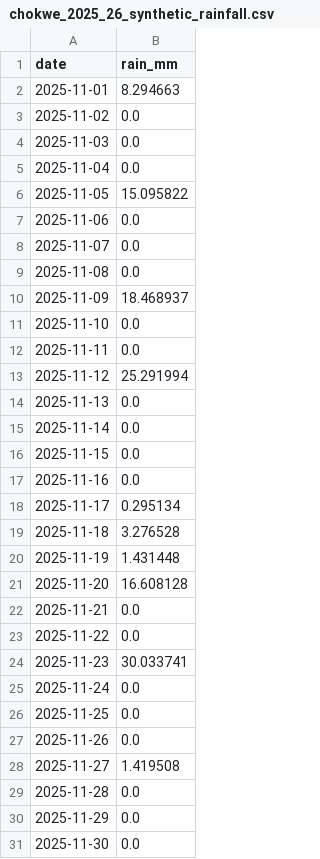
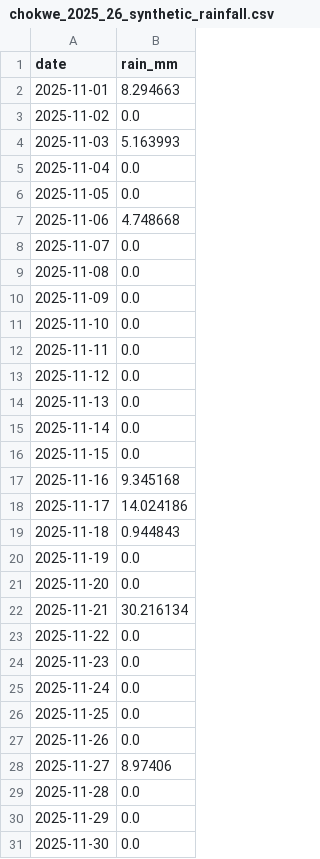
Before and after one commit to CGIAR-AgWise/agwise-planting-date-and-cultivar, a CSV file: integration/synthetic_rainfall/output/chokwe_2025_26_synthetic_rainfall.csv, drawn as a sheet; only a part is shown; the diff covers the shown part only.

```diff
--- a/integration/synthetic_rainfall/output/chokwe_2025_26_synthetic_rainfall.csv
+++ b/integration/synthetic_rainfall/output/chokwe_2025_26_synthetic_rainfall.csv
@@ -3,12 +3,12 @@ date,rain_mm
 2025-11-02,0.0
-2025-11-03,0.0
+2025-11-03,5.163993
 2025-11-04,0.0
-2025-11-05,15.095822
-2025-11-06,0.0
+2025-11-05,0.0
+2025-11-06,4.748668
 2025-11-07,0.0
 2025-11-08,0.0
-2025-11-09,18.468937
+2025-11-09,0.0
 2025-11-10,0.0
 2025-11-11,0.0
-2025-11-12,25.291994
+2025-11-12,0.0
 2025-11-13,0.0
@@ -16,10 +16,10 @@ date,rain_mm
 2025-11-15,0.0
-2025-11-16,0.0
-2025-11-17,0.295134
-2025-11-18,3.276528
-2025-11-19,1.431448
-2025-11-20,16.608128
-2025-11-21,0.0
+2025-11-16,9.345168
+2025-11-17,14.024186
+2025-11-18,0.944843
+2025-11-19,0.0
+2025-11-20,0.0
+2025-11-21,30.216134
 2025-11-22,0.0
-2025-11-23,30.033741
+2025-11-23,0.0
 2025-11-24,0.0
@@ -27,3 +27,3 @@ date,rain_mm
 2025-11-26,0.0
-2025-11-27,1.419508
+2025-11-27,8.97406
 2025-11-28,0.0
```
Also changed, not shown: 41 edited cells elsewhere in this file, 2 other files.
